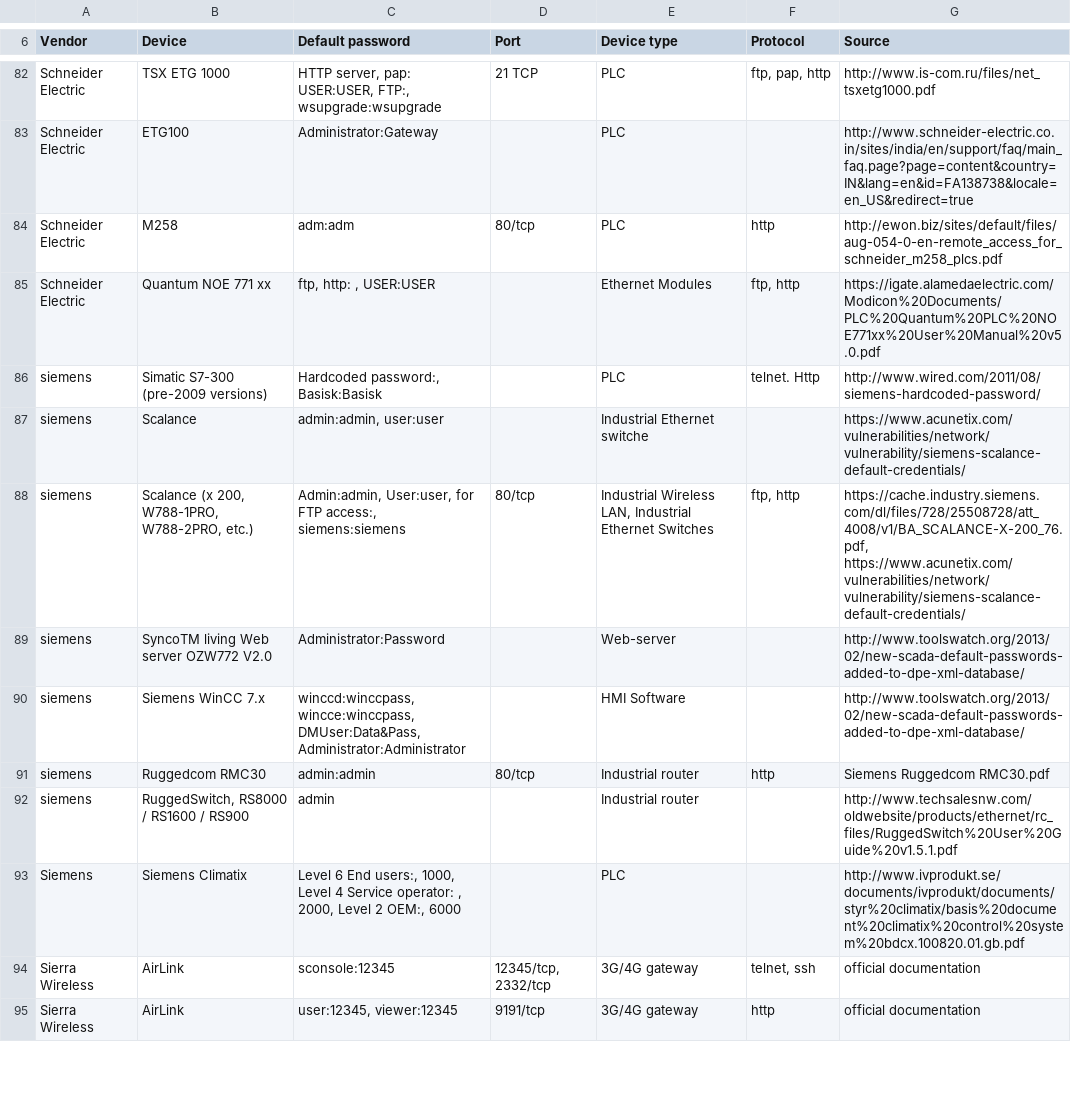
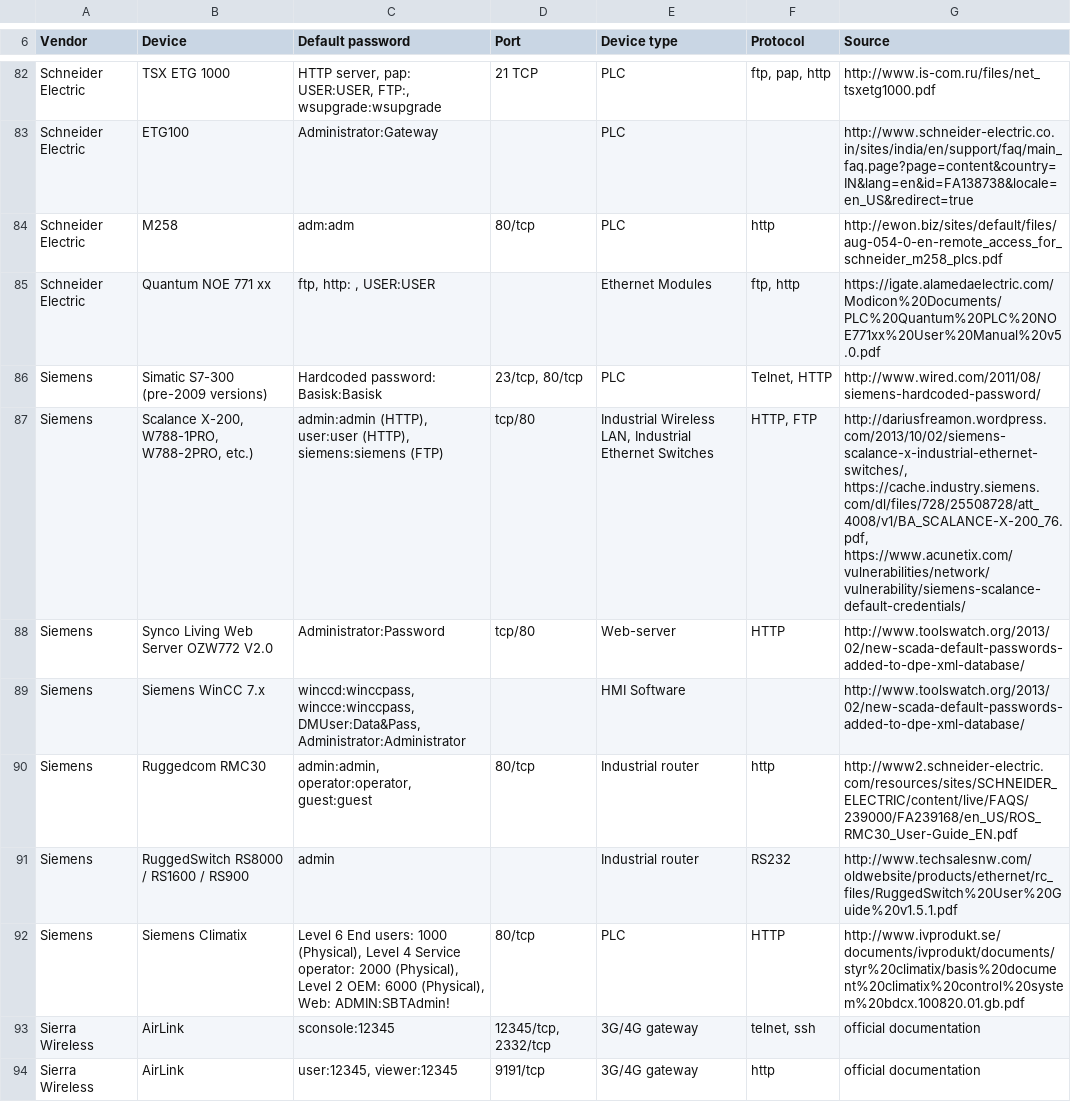
Before and after one commit to scadastrangelove/SCADAPASS, a CSV file: scadapass.csv, drawn as a sheet; only a part is shown, gaps mark what is left out.

Commit message:
Siemens fix-ups
- standardize caps
- remove whitespace
- S7-300: formatting, add ports
- Scalance: add port, add protocol, replace with original reference, merged two scalance lines
- Synco: formatting, port, protocol
- Ruggedcom RMC30: add additional accounts, add real reference
- RuggedSwitch: formatting, add protocol
- Climatix: add web password, protocol, port, formatting

```diff
--- a/scadapass.csv
+++ b/scadapass.csv
@@ -85,10 +85,9 @@ Schneider Electric,M258,adm:adm,80/tcp,PLC,http,http://ewon.biz/sites/default/fi
 Schneider Electric,Quantum NOE 771 xx,"ftp, http: , USER:USER",,Ethernet Modules,"ftp, http",https://igate.alamedaelectric.com/Modicon%20Documents/PLC%20Quantum%20PLC%20NOE771xx%20User%20Manual%20v5.0.pdf
-siemens ,Simatic S7-300 (pre-2009 versions),"Hardcoded password:, Basisk:Basisk",,PLC,telnet. Http,http://www.wired.com/2011/08/siemens-hardcoded-password/
-siemens ,Scalance,"admin:admin, user:user",,Industrial Ethernet switche,,https://www.acunetix.com/vulnerabilities/network/vulnerability/siemens-scalance-default-credentials/
-siemens ,"Scalance (x 200, W788-1PRO,   W788-2PRO, etc.)","Admin:admin, User:user, for FTP access:, siemens:siemens",80/tcp,"Industrial Wireless LAN, Industrial Ethernet Switches","ftp, http","https://cache.industry.siemens.com/dl/files/728/25508728/att_4008/v1/BA_SCALANCE-X-200_76.pdf, https://www.acunetix.com/vulnerabilities/network/vulnerability/siemens-scalance-default-credentials/"
-siemens ,SyncoTM living Web server OZW772  V2.0,Administrator:Password,,Web-server,,http://www.toolswatch.org/2013/02/new-scada-default-passwords-added-to-dpe-xml-database/
-siemens ,Siemens WinCC 7.x,"winccd:winccpass, wincce:winccpass, DMUser:Data&Pass, Administrator:Administrator",,HMI Software,,http://www.toolswatch.org/2013/02/new-scada-default-passwords-added-to-dpe-xml-database/
-siemens ,Ruggedcom RMC30,admin:admin,80/tcp,Industrial router,http,Siemens Ruggedcom RMC30.pdf
-siemens ,"RuggedSwitch, RS8000 / RS1600 / RS900",admin,,Industrial router,,http://www.techsalesnw.com/oldwebsite/products/ethernet/rc_files/RuggedSwitch%20User%20Guide%20v1.5.1.pdf
-Siemens ,Siemens Climatix,"Level 6 End users:, 1000, Level 4 Service operator: , 2000, Level 2 OEM:, 6000",,PLC,,http://www.ivprodukt.se/documents/ivprodukt/documents/styr%20climatix/basis%20document%20climatix%20control%20system%20bdcx.100820.01.gb.pdf
+Siemens,Simatic S7-300 (pre-2009 versions),Hardcoded password: Basisk:Basisk,"23/tcp, 80/tcp",PLC,"Telnet, HTTP",http://www.wired.com/2011/08/siemens-hardcoded-password/
+Siemens,"Scalance X-200, W788-1PRO, W788-2PRO, etc.)","admin:admin (HTTP), user:user (HTTP), siemens:siemens (FTP)",tcp/80,"Industrial Wireless LAN, Industrial Ethernet Switches","HTTP, FTP","http://dariusfreamon.wordpress.com/2013/10/02/siemens-scalance-x-industrial-ethernet-switches/, https://cache.industry.siemens.com/dl/files/728/25508728/att_4008/v1/BA_SCALANCE-X-200_76.pdf, https://www.acunetix.com/vulnerabilities/network/vulnerability/siemens-scalance-default-credentials/"
+Siemens,Synco Living Web Server OZW772 V2.0,Administrator:Password,tcp/80,Web-server,HTTP,http://www.toolswatch.org/2013/02/new-scada-default-passwords-added-to-dpe-xml-database/
+Siemens,Siemens WinCC 7.x,"winccd:winccpass, wincce:winccpass, DMUser:Data&Pass, Administrator:Administrator",,HMI Software,,http://www.toolswatch.org/2013/02/new-scada-default-passwords-added-to-dpe-xml-database/
+Siemens,Ruggedcom RMC30,"admin:admin, operator:operator, guest:guest",80/tcp,Industrial router,http,http://www2.schneider-electric.com/resources/sites/SCHNEIDER_ELECTRIC/content/live/FAQS/239000/FA239168/en_US/ROS_RMC30_User-Guide_EN.pdf
+Siemens,RuggedSwitch RS8000 / RS1600 / RS900,admin,,Industrial router,RS232,http://www.techsalesnw.com/oldwebsite/products/ethernet/rc_files/RuggedSwitch%20User%20Guide%20v1.5.1.pdf
+Siemens,Siemens Climatix,"Level 6 End users: 1000 (Physical), Level 4 Service operator: 2000 (Physical), Level 2 OEM: 6000 (Physical), Web: ADMIN:SBTAdmin!",80/tcp,PLC,HTTP,http://www.ivprodukt.se/documents/ivprodukt/documents/styr%20climatix/basis%20document%20climatix%20control%20system%20bdcx.100820.01.gb.pdf
 Sierra Wireless,AirLink,sconsole:12345,"12345/tcp, 2332/tcp",3G/4G gateway,"telnet, ssh",official documentation
```
